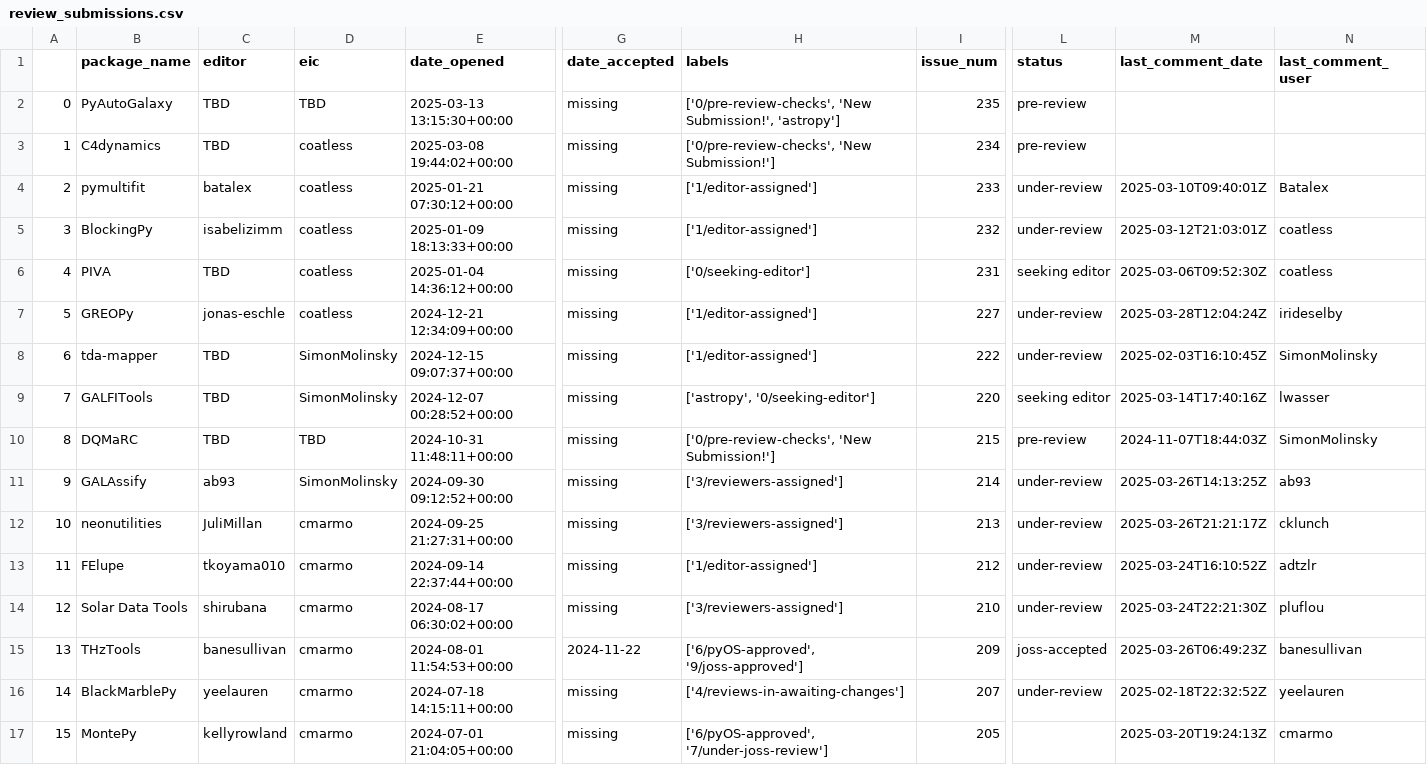
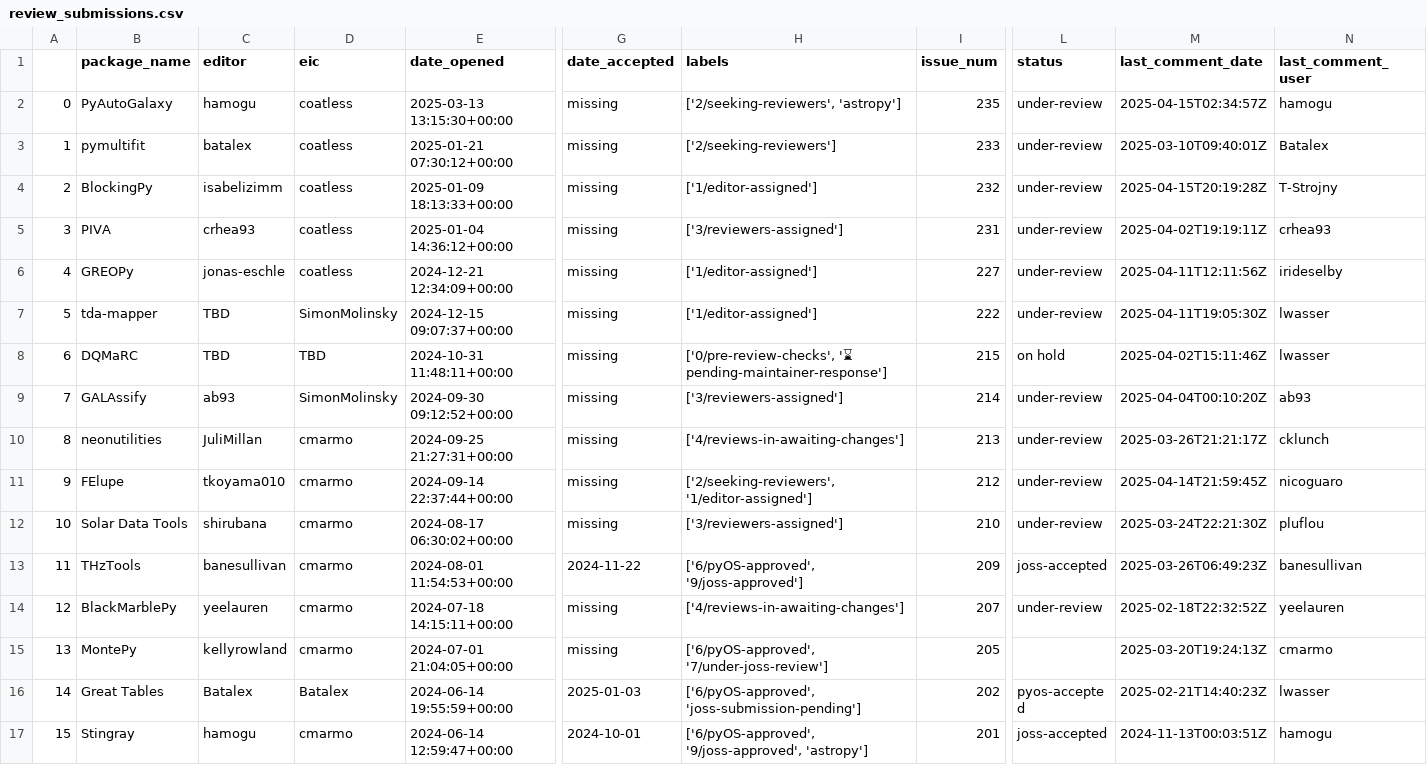
Before and after one commit to pyOpenSci/metrics, a CSV file: _data/review_submissions.csv, drawn as a sheet; only a part is shown, gaps mark what is left out; the shorter side is filled out with more unchanged rows; removed rows and columns are numbered as before the commit, all else as after; rows hold the shown columns only; the diff covers the shown part only; the diff names each change by its address in the sheet, - before the commit and + after, or states it on an @@ line.

```diff
--- a/_data/review_submissions.csv
+++ b/_data/review_submissions.csv
-C2 (editor): TBD
+C2 (editor): hamogu
-D2 (eic): TBD
+D2 (eic): coatless
-H2 (labels): ['0/pre-review-checks', 'New Submission!', 'astropy']
+H2 (labels): ['2/seeking-reviewers', 'astropy']
-L2 (status): pre-review
+L2 (status): under-review
-M2 (last_comment_date): (empty)
+M2 (last_comment_date): 2025-04-15T02:34:57Z
-N2 (last_comment_user): (empty)
+N2 (last_comment_user): hamogu
-row 3: 1 | C4dynamics | TBD | coatless | 2025-03-08 19:44:02+00:00 | missing | ['0/pre-review-checks', 'New Submission!'] | 234 | pre-review
@@ column A renumbered from row 3 down @@
-H3 (labels): ['1/editor-assigned']
+H3 (labels): ['2/seeking-reviewers']
-M4 (last_comment_date): 2025-03-12T21:03:01Z
+M4 (last_comment_date): 2025-04-15T20:19:28Z
-N4 (last_comment_user): coatless
+N4 (last_comment_user): T-Strojny
-C5 (editor): TBD
+C5 (editor): crhea93
-H5 (labels): ['0/seeking-editor']
+H5 (labels): ['3/reviewers-assigned']
-L5 (status): seeking editor
+L5 (status): under-review
-M5 (last_comment_date): 2025-03-06T09:52:30Z
+M5 (last_comment_date): 2025-04-02T19:19:11Z
-N5 (last_comment_user): coatless
+N5 (last_comment_user): crhea93
-M6 (last_comment_date): 2025-03-28T12:04:24Z
+M6 (last_comment_date): 2025-04-11T12:11:56Z
-M7 (last_comment_date): 2025-02-03T16:10:45Z
+M7 (last_comment_date): 2025-04-11T19:05:30Z
-N7 (last_comment_user): SimonMolinsky
+N7 (last_comment_user): lwasser
-row 9: 7 | GALFITools | TBD | SimonMolinsky | 2024-12-07 00:28:52+00:00 | missing | ['astropy', '0/seeking-editor'] | 220 | seeking editor | 2025-03-14T17:40:16Z | lwasser
-H8 (labels): ['0/pre-review-checks', 'New Submission!']
+H8 (labels): ['0/pre-review-checks', '⌛ pending-maintainer-response']
-L8 (status): pre-review
+L8 (status): on hold
-M8 (last_comment_date): 2024-11-07T18:44:03Z
+M8 (last_comment_date): 2025-04-02T15:11:46Z
-N8 (last_comment_user): SimonMolinsky
+N8 (last_comment_user): lwasser
-M9 (last_comment_date): 2025-03-26T14:13:25Z
+M9 (last_comment_date): 2025-04-04T00:10:20Z
-H10 (labels): ['3/reviewers-assigned']
+H10 (labels): ['4/reviews-in-awaiting-changes']
-H11 (labels): ['1/editor-assigned']
+H11 (labels): ['2/seeking-reviewers', '1/editor-assigned']
-M11 (last_comment_date): 2025-03-24T16:10:52Z
+M11 (last_comment_date): 2025-04-14T21:59:45Z
-N11 (last_comment_user): adtzlr
+N11 (last_comment_user): nicoguaro
```
Also changed, not shown: 6 edited cells elsewhere in this file, 2 other files.
